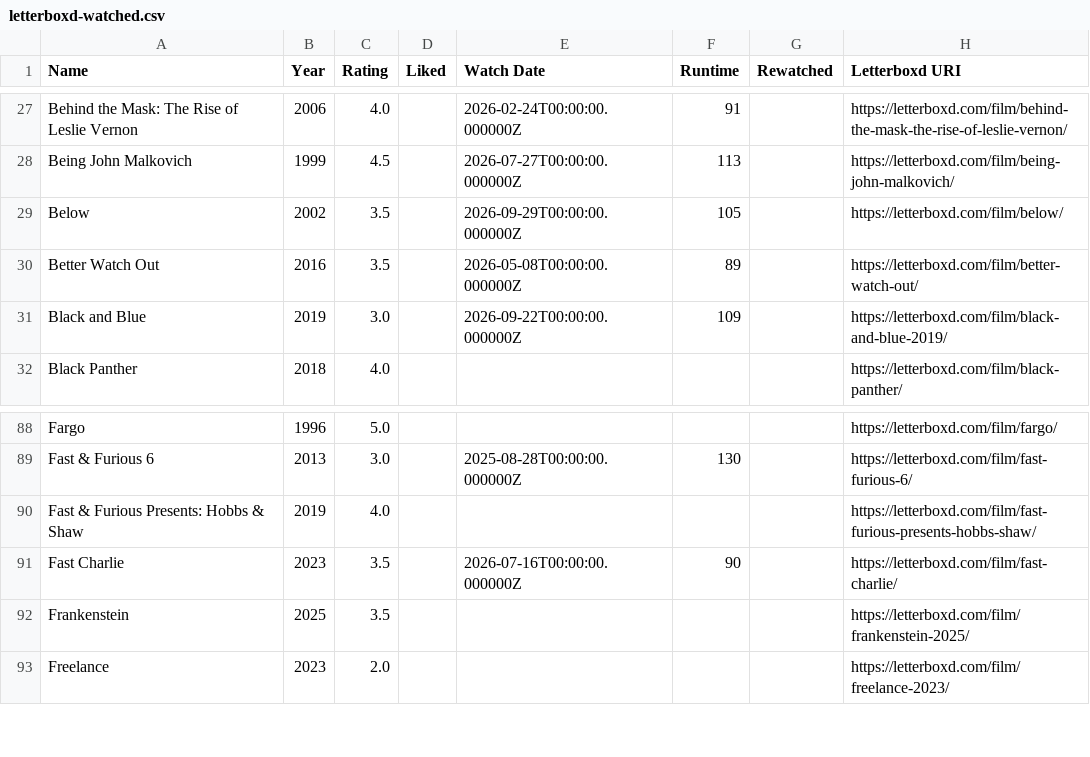
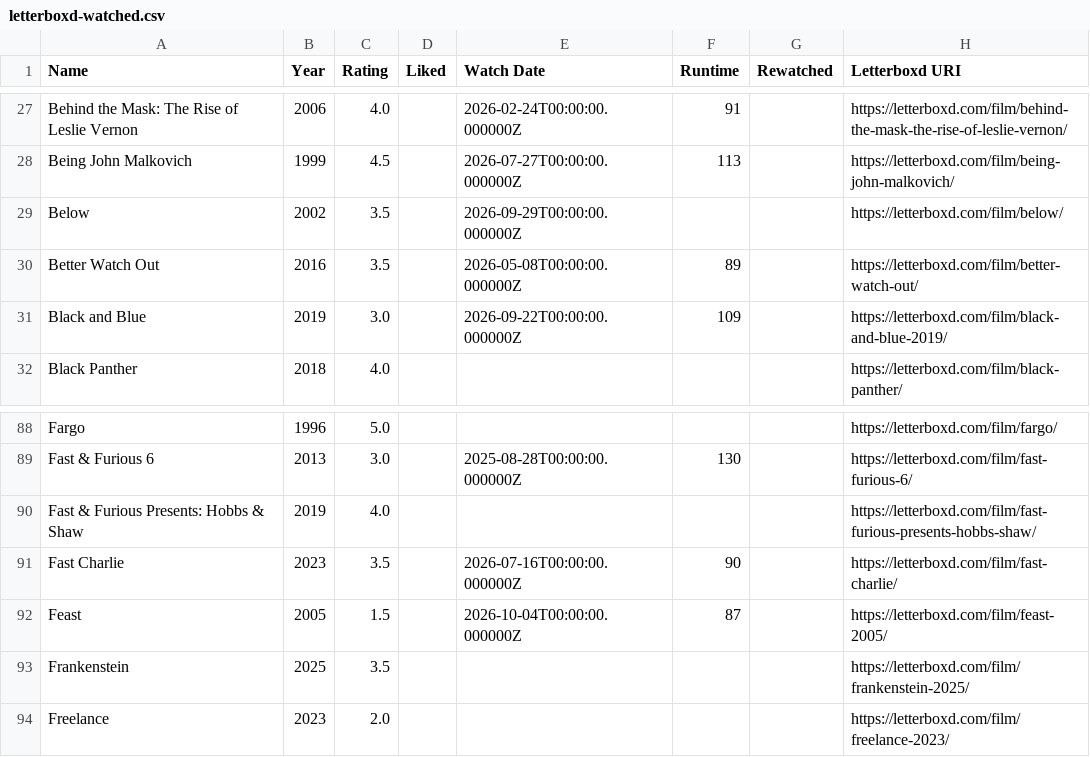
Before and after one commit to CoandaEffect/letterboxd-sync, a CSV file: letterboxd-watched.csv, drawn as a sheet; only a part is shown, gaps mark what is left out.

```diff
--- a/letterboxd-watched.csv
+++ b/letterboxd-watched.csv
@@ -28,3 +28,3 @@ Behind the Mask: The Rise of Leslie Vernon,2006,4.0,,2026-02-24T00:00:00.000000Z
 Being John Malkovich,1999,4.5,,2026-07-27T00:00:00.000000Z,113,,https://letterboxd.com/film/being-john-malkovich/
-Below,2002,3.5,,2026-09-29T00:00:00.000000Z,105,,https://letterboxd.com/film/below/
+Below,2002,3.5,,2026-09-29T00:00:00.000000Z,,,https://letterboxd.com/film/below/
 Better Watch Out,2016,3.5,,2026-05-08T00:00:00.000000Z,89,,https://letterboxd.com/film/better-watch-out/
@@ -91,2 +91,3 @@ Fast & Furious Presents: Hobbs & Shaw,2019,4.0,,,,,https://letterboxd.com/film/f
 Fast Charlie,2023,3.5,,2026-07-16T00:00:00.000000Z,90,,https://letterboxd.com/film/fast-charlie/
+Feast,2005,1.5,,2026-10-04T00:00:00.000000Z,87,,https://letterboxd.com/film/feast-2005/
 Frankenstein,2025,3.5,,,,,https://letterboxd.com/film/frankenstein-2025/
```
